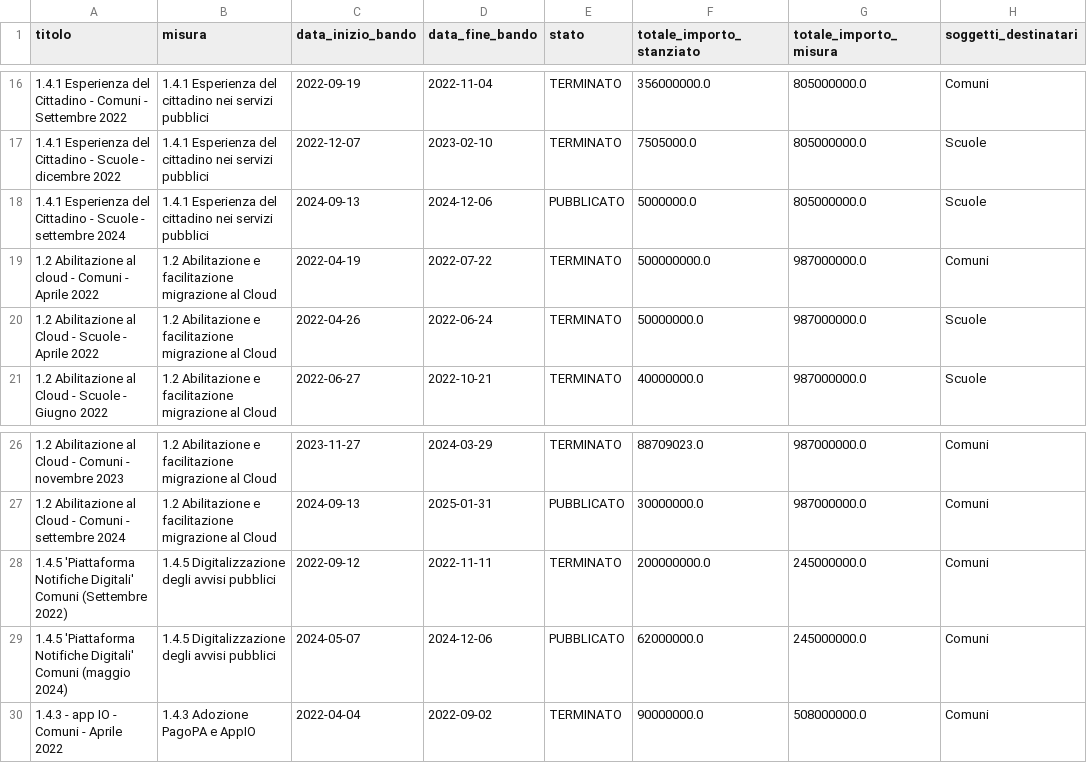
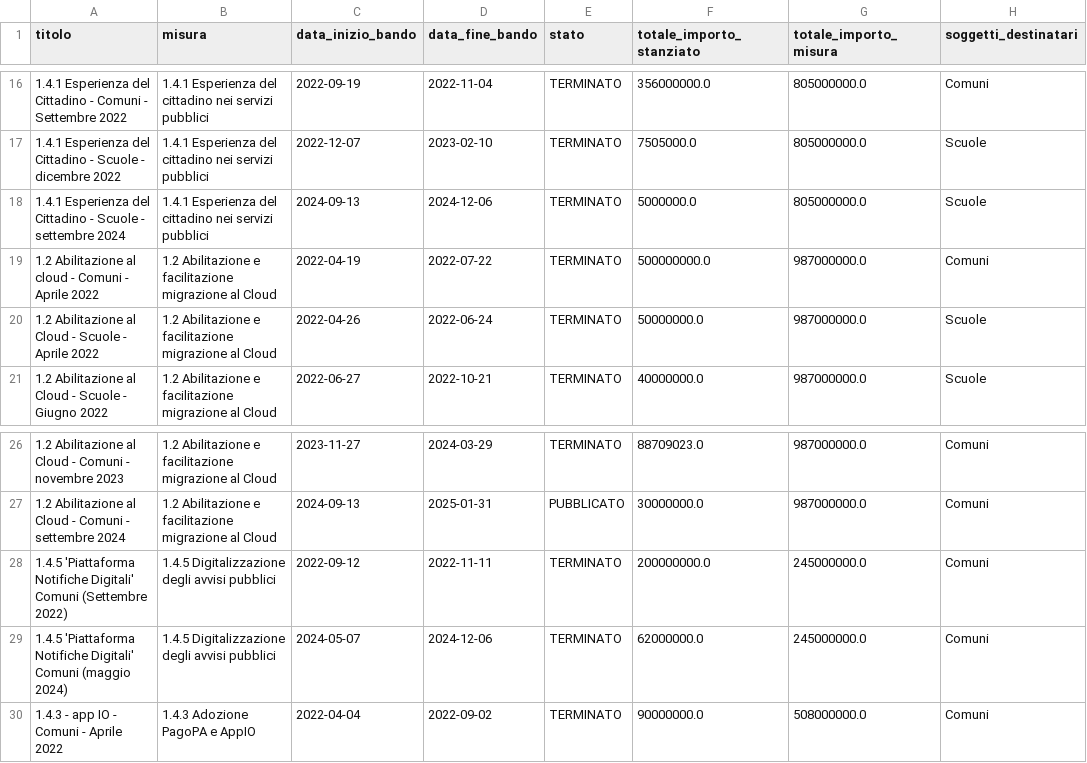
Before and after one commit to teamdigitale/padigitale2026-opendata, a CSV file: data/avvisi.csv, drawn as a sheet; only a part is shown, gaps mark what is left out.

```diff
--- a/data/avvisi.csv
+++ b/data/avvisi.csv
@@ -17,3 +17,3 @@ titolo,misura,data_inizio_bando,data_fine_bando,stato,totale_importo_stanziato,t
 "1.4.1 Esperienza del Cittadino - Scuole - dicembre 2022","1.4.1 Esperienza del cittadino nei servizi pubblici","2022-12-07","2023-02-10","TERMINATO",7505000.0,805000000.0,"Scuole"
-"1.4.1 Esperienza del Cittadino - Scuole - settembre 2024","1.4.1 Esperienza del cittadino nei servizi pubblici","2024-09-13","2024-12-06","PUBBLICATO",5000000.0,805000000.0,"Scuole"
+"1.4.1 Esperienza del Cittadino - Scuole - settembre 2024","1.4.1 Esperienza del cittadino nei servizi pubblici","2024-09-13","2024-12-06","TERMINATO",5000000.0,805000000.0,"Scuole"
 "1.2 Abilitazione al cloud - Comuni - Aprile 2022","1.2 Abilitazione e facilitazione migrazione al Cloud","2022-04-19","2022-07-22","TERMINATO",500000000.0,987000000.0,"Comuni"
@@ -28,3 +28,3 @@ titolo,misura,data_inizio_bando,data_fine_bando,stato,totale_importo_stanziato,t
 "1.4.5 'Piattaforma Notifiche Digitali' Comuni (Settembre 2022)","1.4.5 Digitalizzazione degli avvisi pubblici","2022-09-12","2022-11-11","TERMINATO",200000000.0,245000000.0,"Comuni"
-"1.4.5 'Piattaforma Notifiche Digitali' Comuni (maggio 2024)","1.4.5 Digitalizzazione degli avvisi pubblici","2024-05-07","2024-12-06","PUBBLICATO",62000000.0,245000000.0,"Comuni"
+"1.4.5 'Piattaforma Notifiche Digitali' Comuni (maggio 2024)","1.4.5 Digitalizzazione degli avvisi pubblici","2024-05-07","2024-12-06","TERMINATO",62000000.0,245000000.0,"Comuni"
 "1.4.3 - app IO - Comuni - Aprile 2022","1.4.3 Adozione PagoPA e AppIO","2022-04-04","2022-09-02","TERMINATO",90000000.0,508000000.0,"Comuni"
```
Also changed, not shown: data/candidature_altrienti_finanziate.csv, 4 other files.
